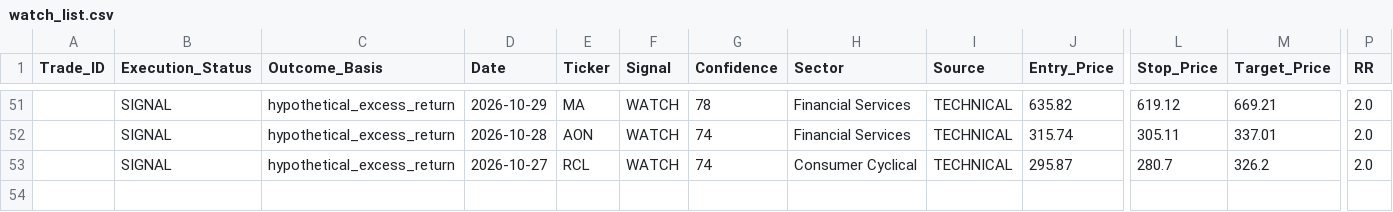
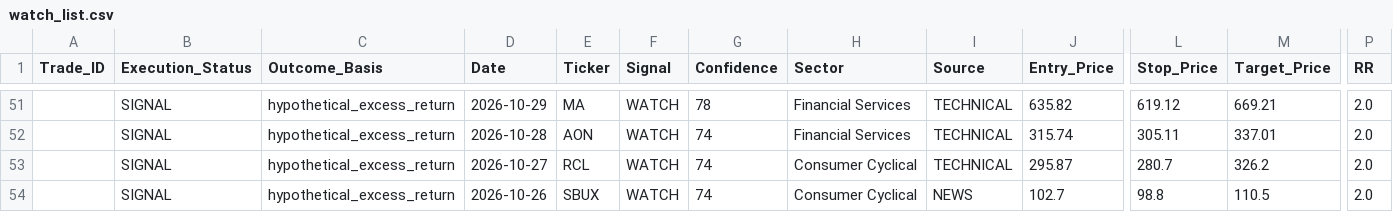
Before and after one commit to Vishvesh-Trivedi/LLM-Portfolio-Manager, a CSV file: StockScreener/watch_list.csv, drawn as a sheet; only a part is shown, gaps mark what is left out; rows hold the shown columns only; the diff names each change by its address in the sheet, - before the commit and + after, or states it on an @@ line.

```diff
--- a/StockScreener/watch_list.csv
+++ b/StockScreener/watch_list.csv
+row 54:  | SIGNAL | hypothetical_excess_return | 2026-10-26 | SBUX | WATCH | 74 | Consumer Cyclical | NEWS | 102.7 | 98.8 | 110.5 | 2.0
```
Also changed, not shown: StockScreener/rules_log.csv, StockScreener/stock_picks.csv, 5 other files.
